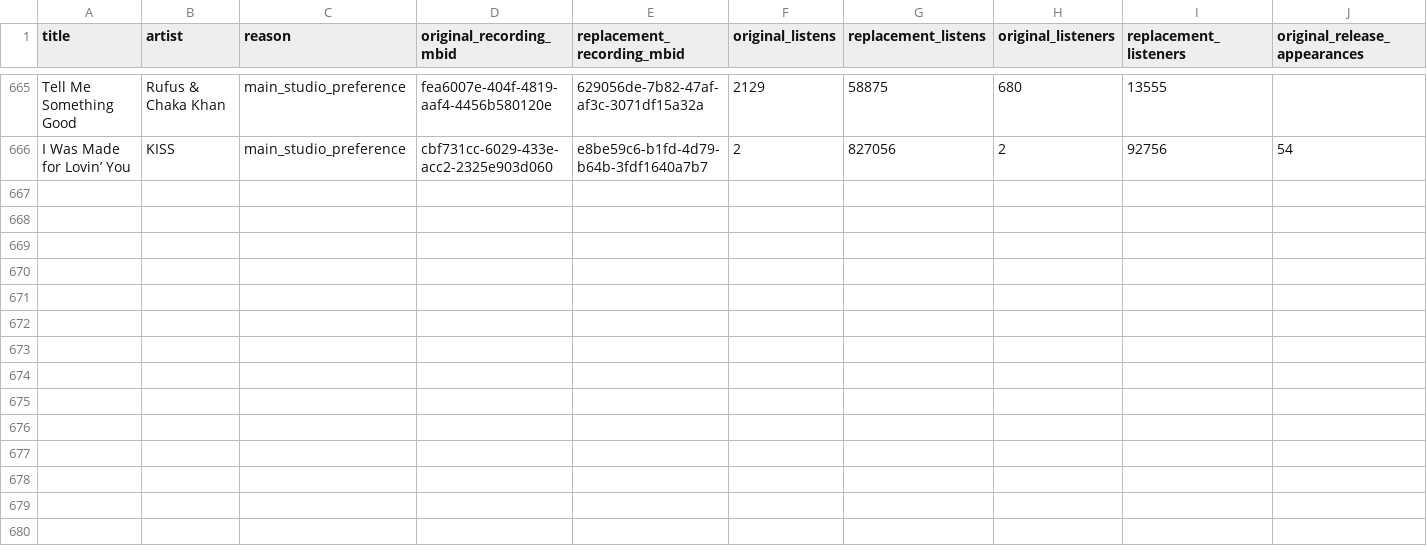
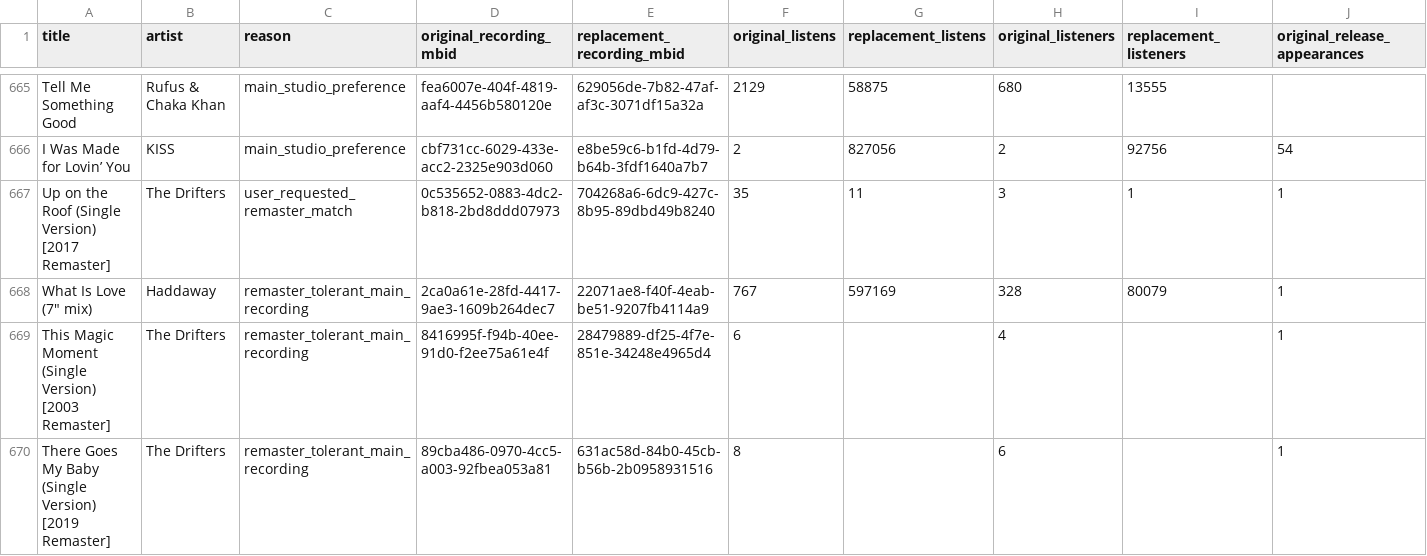
Before and after one commit to nabekhan/liked-songs, a CSV file: data/recording-replacements.csv, drawn as a sheet; only a part is shown, gaps mark what is left out; rows hold the shown columns only; the diff names each change by its address in the sheet, - before the commit and + after, or states it on an @@ line.

Commit message:
Ignore remaster labels and fix remaining supported main recordings

```diff
--- a/data/recording-replacements.csv
+++ b/data/recording-replacements.csv
+row 667: Up on the Roof (Single Version) [2017 Remaster] | The Drifters | user_requested_remaster_match | 0c535652-0883-4dc2-b818-2bd8ddd07973 | 704268a6-6dc9-427c-8b95-89dbd49b8240 | 35 | 11 | 3 | 1 | 1
+row 668: What Is Love (7" mix) | Haddaway | remaster_tolerant_main_recording | 2ca0a61e-28fd-4417-9ae3-1609b264dec7 | 22071ae8-f40f-4eab-be51-9207fb4114a9 | 767 | 597169 | 328 | 80079 | 1
+row 669: This Magic Moment (Single Version) [2003 Remaster] | The Drifters | remaster_tolerant_main_recording | 8416995f-f94b-40ee-91d0-f2ee75a61e4f | 28479889-df25-4f7e-851e-34248e4965d4 | 6 |  | 4 |  | 1
+row 670: There Goes My Baby (Single Version) [2019 Remaster] | The Drifters | remaster_tolerant_main_recording | 89cba486-0970-4cc5-a003-92fbea053a81 | 631ac58d-84b0-45cb-b56b-2b0958931516 | 8 |  | 6 |  | 1
```
Also changed, not shown: data/recording-edits-to-review.csv, data/recording-versions-to-review.csv, 25 other files.
